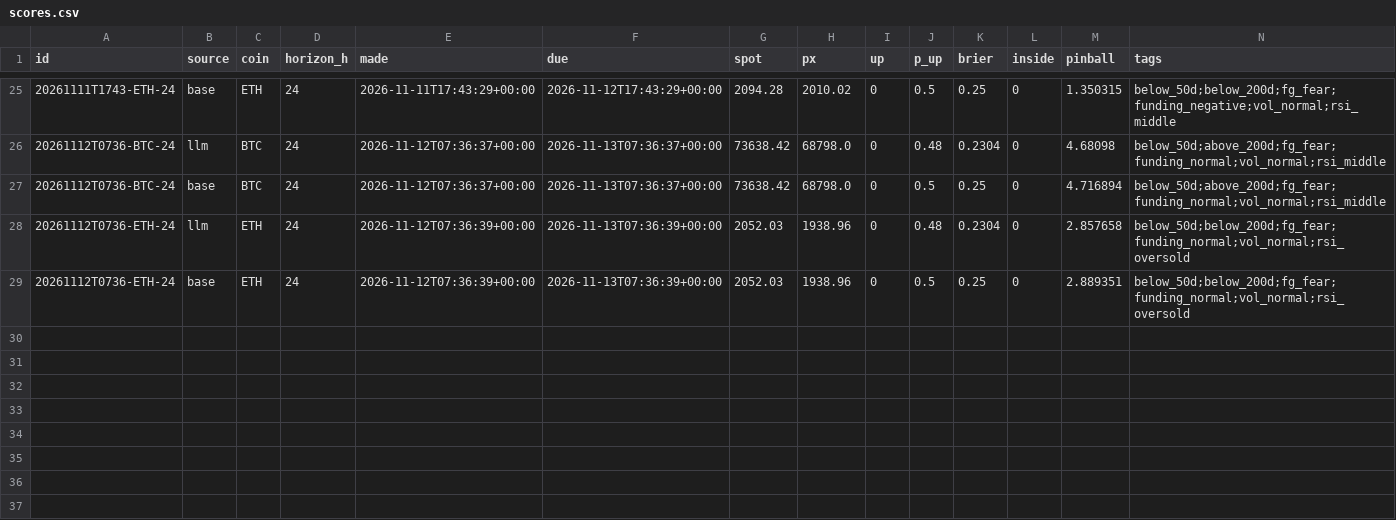
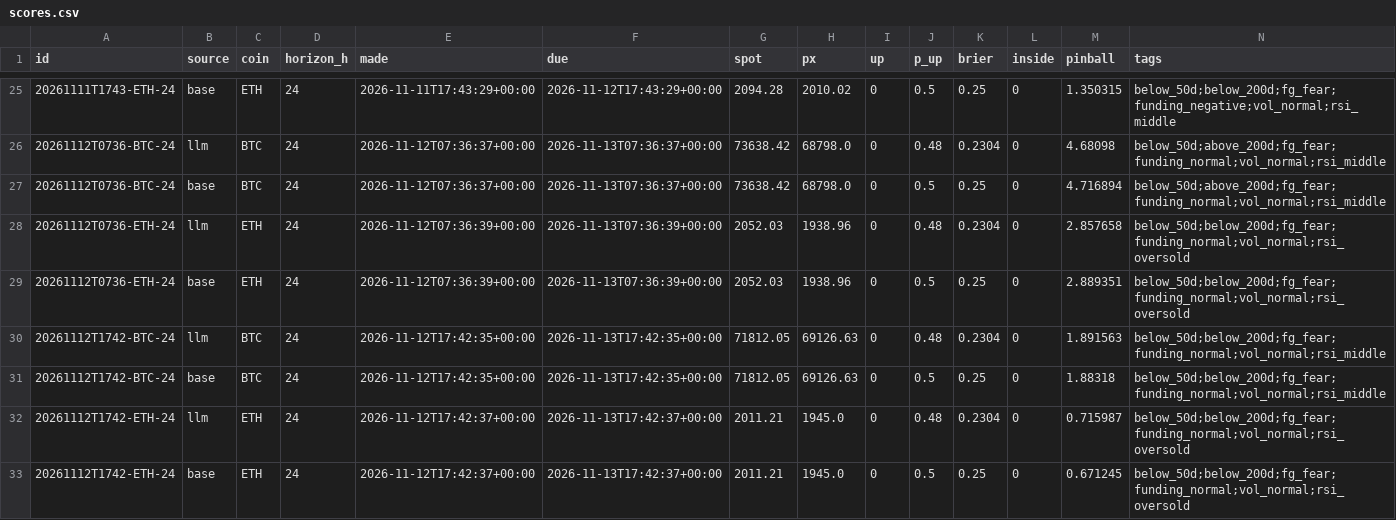
Before and after one commit to DharmikGohil/LLMTrading, a CSV file: paper/crypto/learn/scores.csv, drawn as a sheet; only a part is shown, gaps mark what is left out; the diff names each change by its address in the sheet, - before the commit and + after, or states it on an @@ line.

```diff
--- a/paper/crypto/learn/scores.csv
+++ b/paper/crypto/learn/scores.csv
+row 30: 20261112T1742-BTC-24 | llm | BTC | 24 | 2026-11-12T17:42:35+00:00 | 2026-11-13T17:42:35+00:00 | 71812.05 | 69126.63 | 0 | 0.48 | 0.2304 | 0 | 1.891563 | below_50d;below_200d;fg_fear;funding_normal;vol_normal;rsi_middle
+row 31: 20261112T1742-BTC-24 | base | BTC | 24 | 2026-11-12T17:42:35+00:00 | 2026-11-13T17:42:35+00:00 | 71812.05 | 69126.63 | 0 | 0.5 | 0.25 | 0 | 1.88318 | below_50d;below_200d;fg_fear;funding_normal;vol_normal;rsi_middle
+row 32: 20261112T1742-ETH-24 | llm | ETH | 24 | 2026-11-12T17:42:37+00:00 | 2026-11-13T17:42:37+00:00 | 2011.21 | 1945.0 | 0 | 0.48 | 0.2304 | 0 | 0.715987 | below_50d;below_200d;fg_fear;funding_normal;vol_normal;rsi_oversold
+row 33: 20261112T1742-ETH-24 | base | ETH | 24 | 2026-11-12T17:42:37+00:00 | 2026-11-13T17:42:37+00:00 | 2011.21 | 1945.0 | 0 | 0.5 | 0.25 | 0 | 0.671245 | below_50d;below_200d;fg_fear;funding_normal;vol_normal;rsi_oversold
```
Also changed, not shown: paper/crypto/equity.csv, paper/crypto/learn/bracket_scores.csv, 3 other files.
